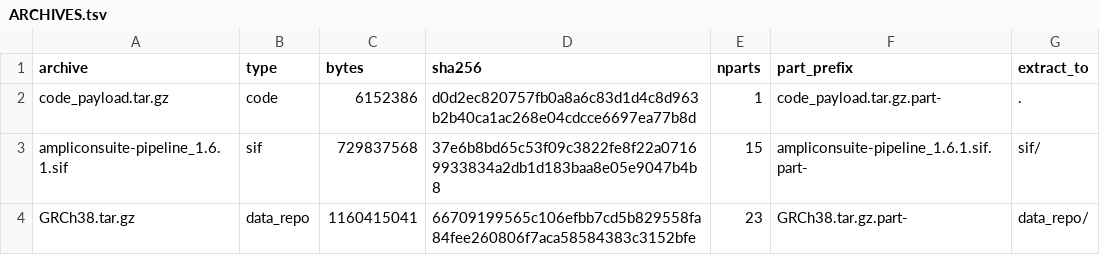
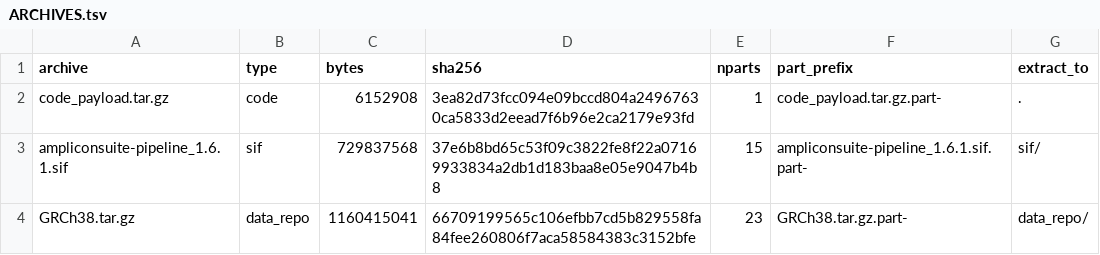
Before and after one commit to Tim-Yu/ampliconsuite-offline, a TSV file: manifests/v1.6.1/ARCHIVES.tsv, drawn as a sheet.

```diff
--- a/manifests/v1.6.1/ARCHIVES.tsv
+++ b/manifests/v1.6.1/ARCHIVES.tsv
@@ -1,3 +1,3 @@
 archive	type	bytes	sha256	nparts	part_prefix	extract_to
-code_payload.tar.gz	code	6152386	d0d2ec820757fb0a8a6c83d1d4c8d963b2b40ca1ac268e04cdcce6697ea77b8d	1	code_payload.tar.gz.part-	.
+code_payload.tar.gz	code	6152908	3ea82d73fcc094e09bccd804a24967630ca5833d2eead7f6b96e2ca2179e93fd	1	code_payload.tar.gz.part-	.
 ampliconsuite-pipeline_1.6.1.sif	sif	729837568	37e6b8bd65c53f09c3822fe8f22a07169933834a2db1d183baa8e05e9047b4b8	15	ampliconsuite-pipeline_1.6.1.sif.part-	sif/
```
Also changed, not shown: manifests/v1.6.1/MANIFEST.tsv, 7 other files.
